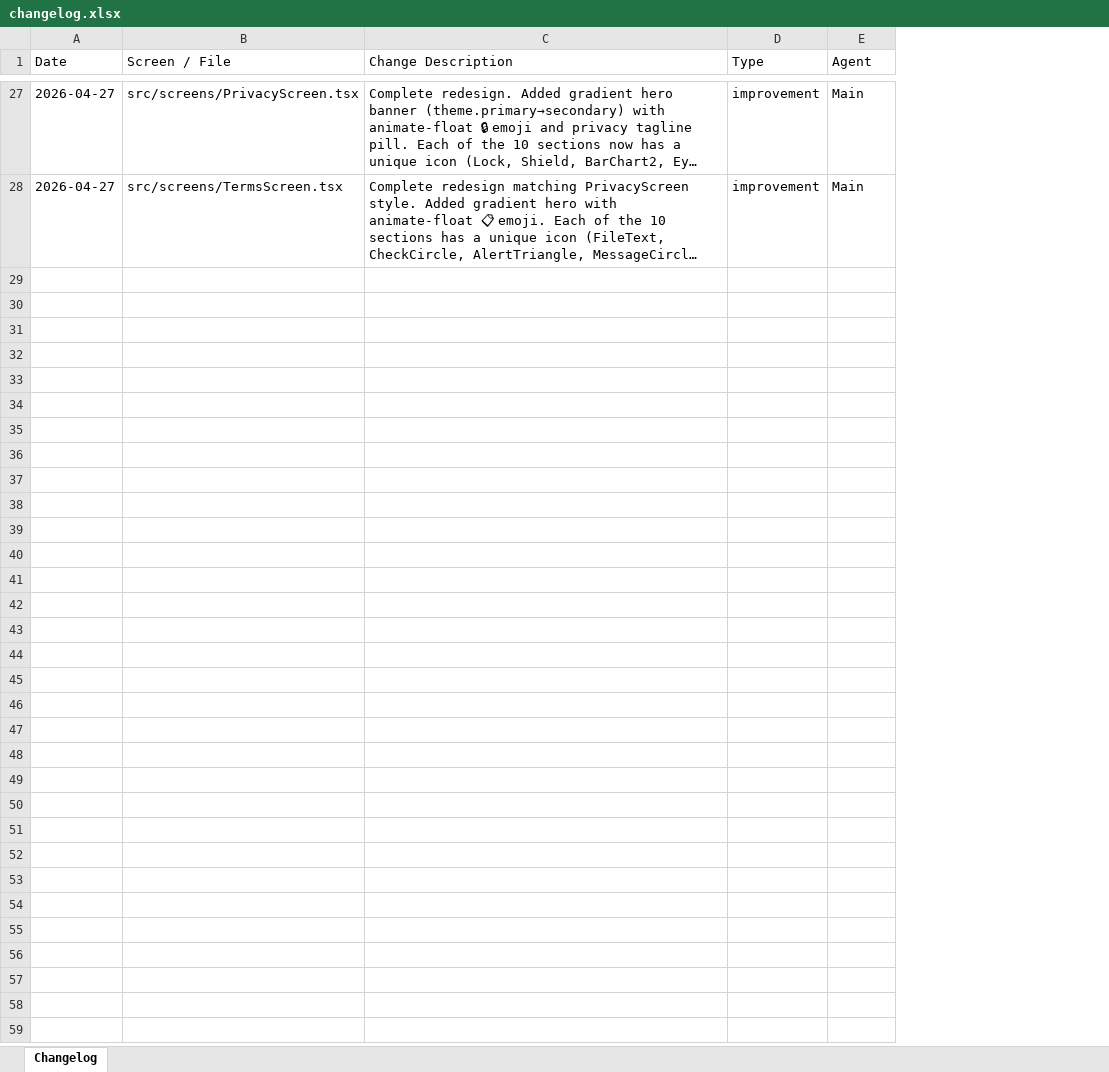
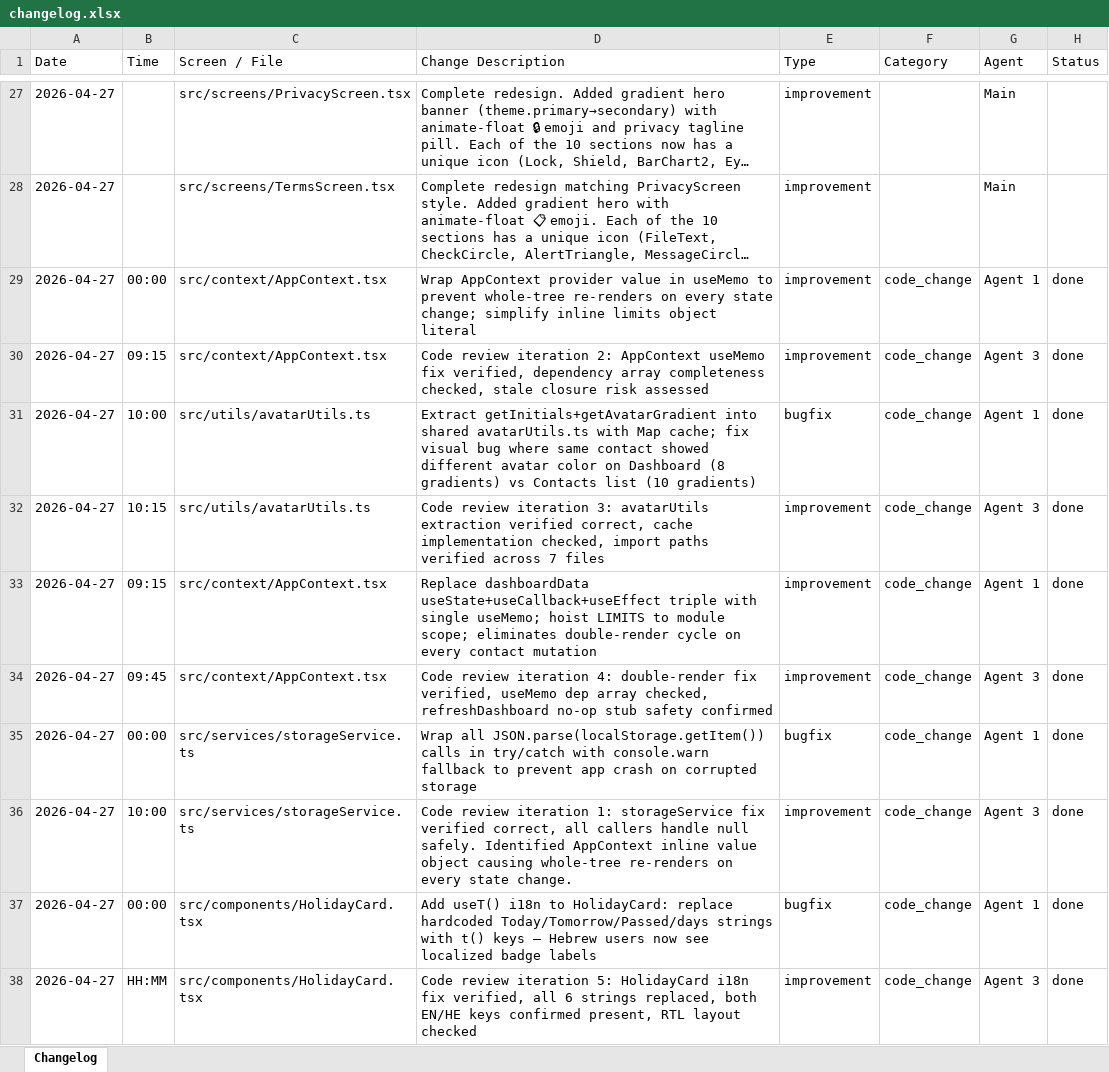
Before and after one commit to GuyIts29/nevermiss, an Excel workbook: changelog.xlsx, sheet Changelog, drawn as a sheet; only a part is shown, gaps mark what is left out; long unchanged cells end in …; values as stored, in another font and other column widths than the file's, no borders; the diff covers the shown part only; the diff names each change by its address in the sheet, - before the commit and + after, or states it on an @@ line.

```diff
--- a/changelog.xlsx (sheet Changelog)
+++ b/changelog.xlsx (sheet Changelog)
+column B (Time), empty
+column F (Category), empty
+column H (Status), empty
+row 29: 2026-04-27 | 00:00 | src/context/AppContext.tsx | Wrap AppContext provider value in useMemo to prevent whole-tree re-renders on every state change; simplify inline limits object literal | improvement | code_change | Agent 1 | done
+row 30: 2026-04-27 | 09:15 | src/context/AppContext.tsx | Code review iteration 2: AppContext useMemo fix verified, dependency array completeness checked, stale closure risk assessed | improvement | code_change | Agent 3 | done
+row 31: 2026-04-27 | 10:00 | src/utils/avatarUtils.ts | Extract getInitials+getAvatarGradient into shared avatarUtils.ts with Map cache; fix visual bug where same contact showed different avatar color on Dashboard (8 gradients) vs Contacts list (10 gradients) | bugfix | code_change | Agent 1 | done
+row 32: 2026-04-27 | 10:15 | src/utils/avatarUtils.ts | Code review iteration 3: avatarUtils extraction verified correct, cache implementation checked, import paths verified across 7 files | improvement | code_change | Agent 3 | done
+row 33: 2026-04-27 | 09:15 | src/context/AppContext.tsx | Replace dashboardData useState+useCallback+useEffect triple with single useMemo; hoist LIMITS to module scope; eliminates double-render cycle on every contact mutation | improvement | code_change | Agent 1 | done
+row 34: 2026-04-27 | 09:45 | src/context/AppContext.tsx | Code review iteration 4: double-render fix verified, useMemo dep array checked, refreshDashboard no-op stub safety confirmed | improvement | code_change | Agent 3 | done
+row 35: 2026-04-27 | 00:00 | src/services/storageService.ts | Wrap all JSON.parse(localStorage.getItem()) calls in try/catch with console.warn fallback to prevent app crash on corrupted storage | bugfix | code_change | Agent 1 | done
+row 36: 2026-04-27 | 10:00 | src/services/storageService.ts | Code review iteration 1: storageService fix verified correct, all callers handle null safely. Identified AppContext inline value object causing whole-tree re-renders on every state change. | improvement | code_change | Agent 3 | done
+row 37: 2026-04-27 | 00:00 | src/components/HolidayCard.tsx | Add useT() i18n to HolidayCard: replace hardcoded Today/Tomorrow/Passed/days strings with t() keys — Hebrew users now see localized badge labels | bugfix | code_change | Agent 1 | done
+row 38: 2026-04-27 | HH:MM | src/components/HolidayCard.tsx | Code review iteration 5: HolidayCard i18n fix verified, all 6 strings replaced, both EN/HE keys confirmed present, RTL layout checked | improvement | code_change | Agent 3 | done
```
Also changed, not shown: 27 added rows elsewhere in this sheet, 47 other files.
